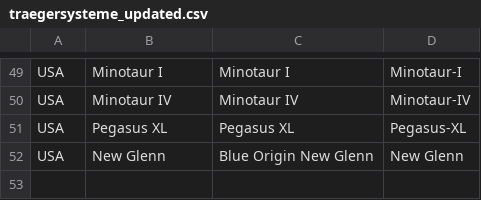
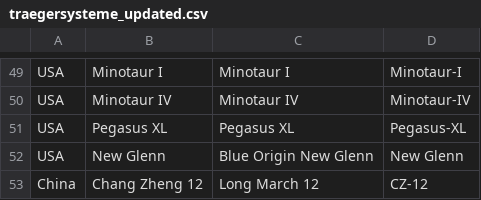
Before and after one commit to Aureleid/notam-parser, a CSV file: traegersysteme_updated.csv, drawn as a sheet; only a part is shown, gaps mark what is left out.

```diff
--- a/traegersysteme_updated.csv
+++ b/traegersysteme_updated.csv
@@ -52 +52,2 @@ USA,Pegasus XL,Pegasus XL,Pegasus-XL
 USA,New Glenn,Blue Origin New Glenn,New Glenn
+China,Chang Zheng 12,Long March 12,CZ-12
```
Also changed, not shown: icao_fir_acc_coordinates_updated.csv, 9 other files.
